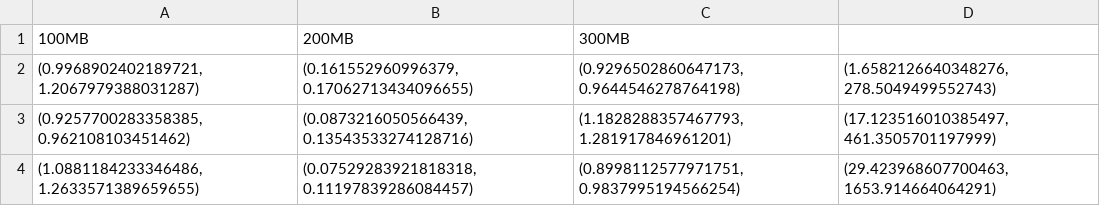
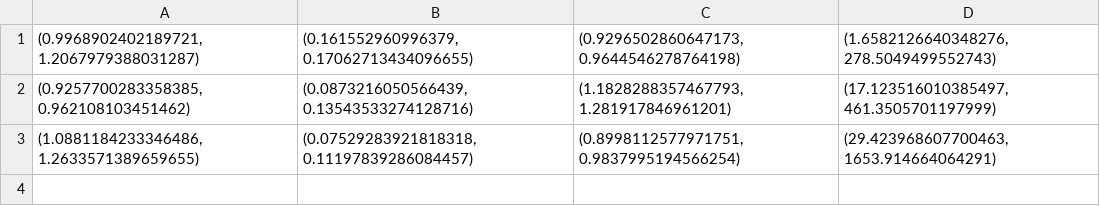
Before and after one commit to AdithyaViswanathan1/CS6360-Paper-Implementation, a CSV file: bigger_instances_results.csv, drawn as a sheet; the diff names each change by its address in the sheet, - before the commit and + after, or states it on an @@ line.

Commit message:
table result added

```diff
--- a/bigger_instances_results.csv
+++ b/bigger_instances_results.csv
-row 1: 100MB | 200MB | 300MB
```
Also changed, not shown: 2 other files.
